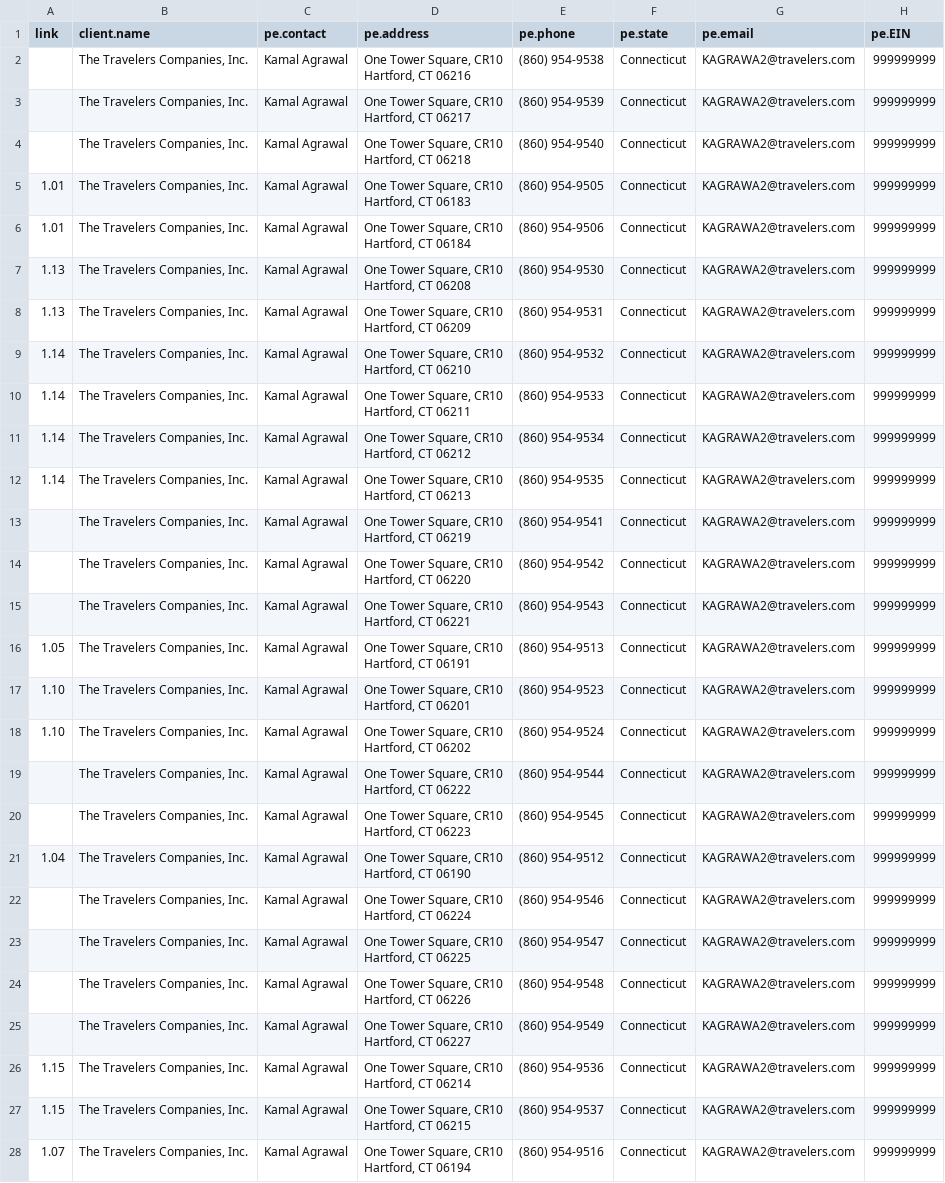
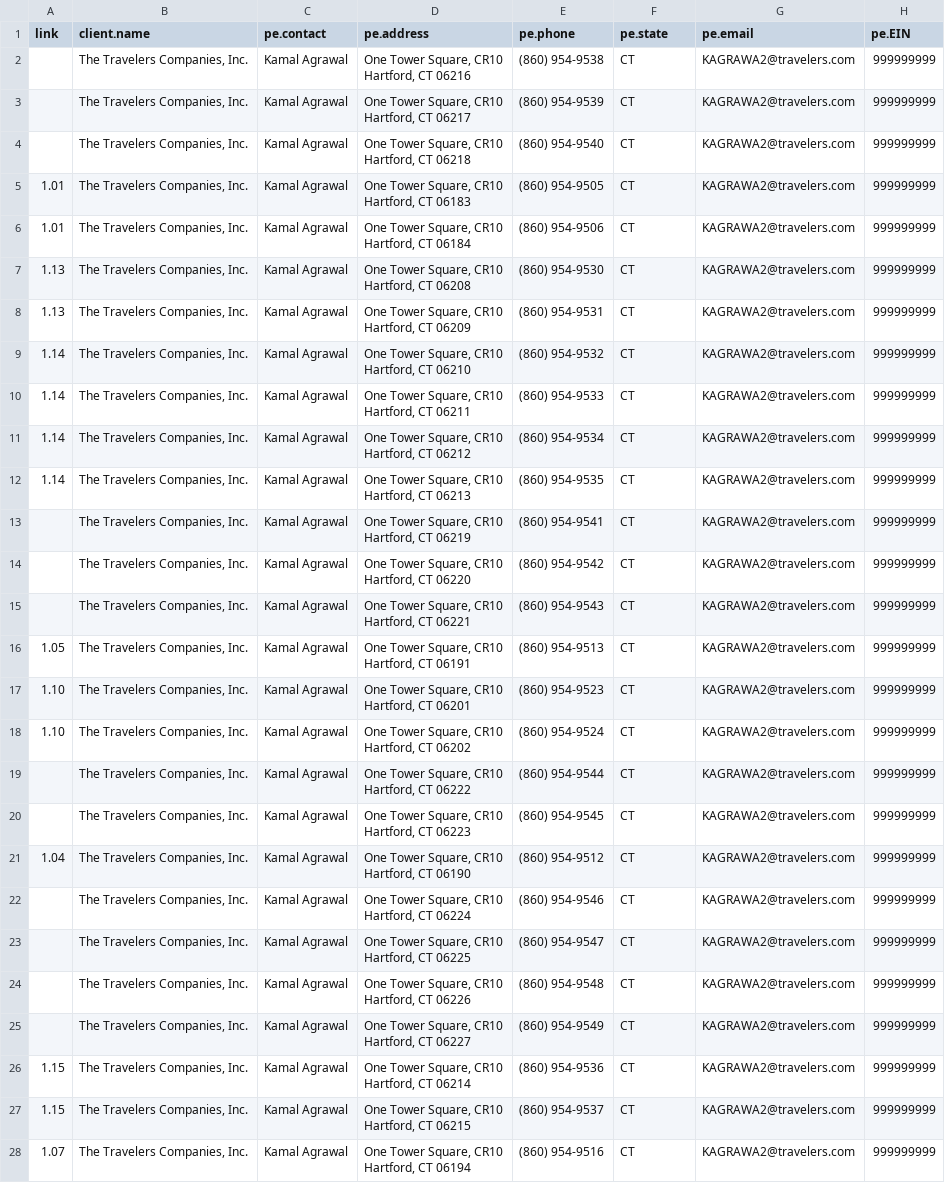
Before and after one commit to jeffandcarrie/java8, a CSV file: src/main/resources/spc-v2.csv, drawn as a sheet; only a part is shown; the diff covers the shown part only; the diff names each change by its address in the sheet, - before the commit and + after, or states it on an @@ line.

```diff
--- a/src/main/resources/spc-v2.csv
+++ b/src/main/resources/spc-v2.csv
-F2:F28 (pe.state): Connecticut
+F2:F28 (pe.state): CT
```
Also changed, not shown: 50 edited cells elsewhere in this file, src/main/resources/spc-hoppes.csv, src/main/resources/spc-nguyen.csv, 1 other file.
